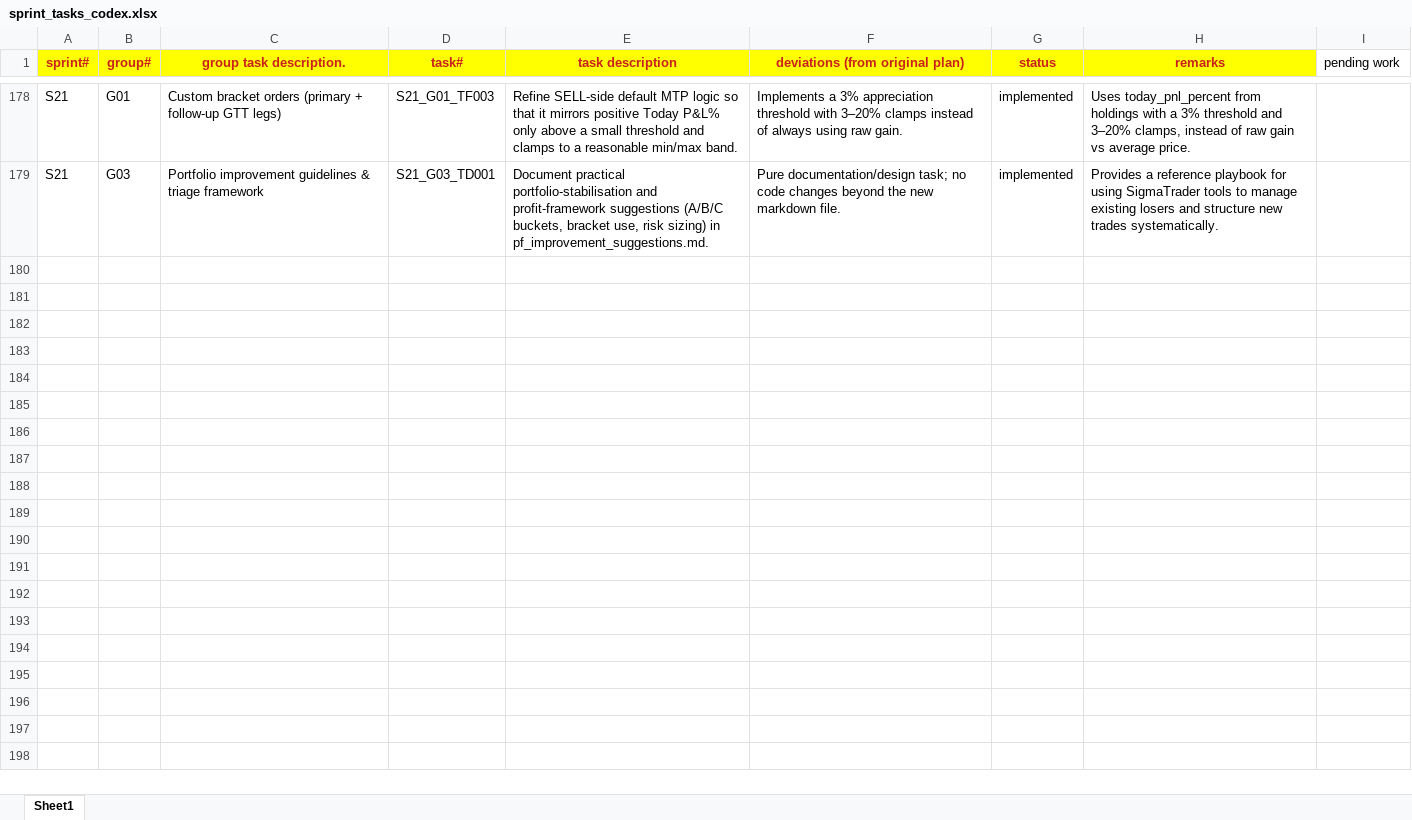
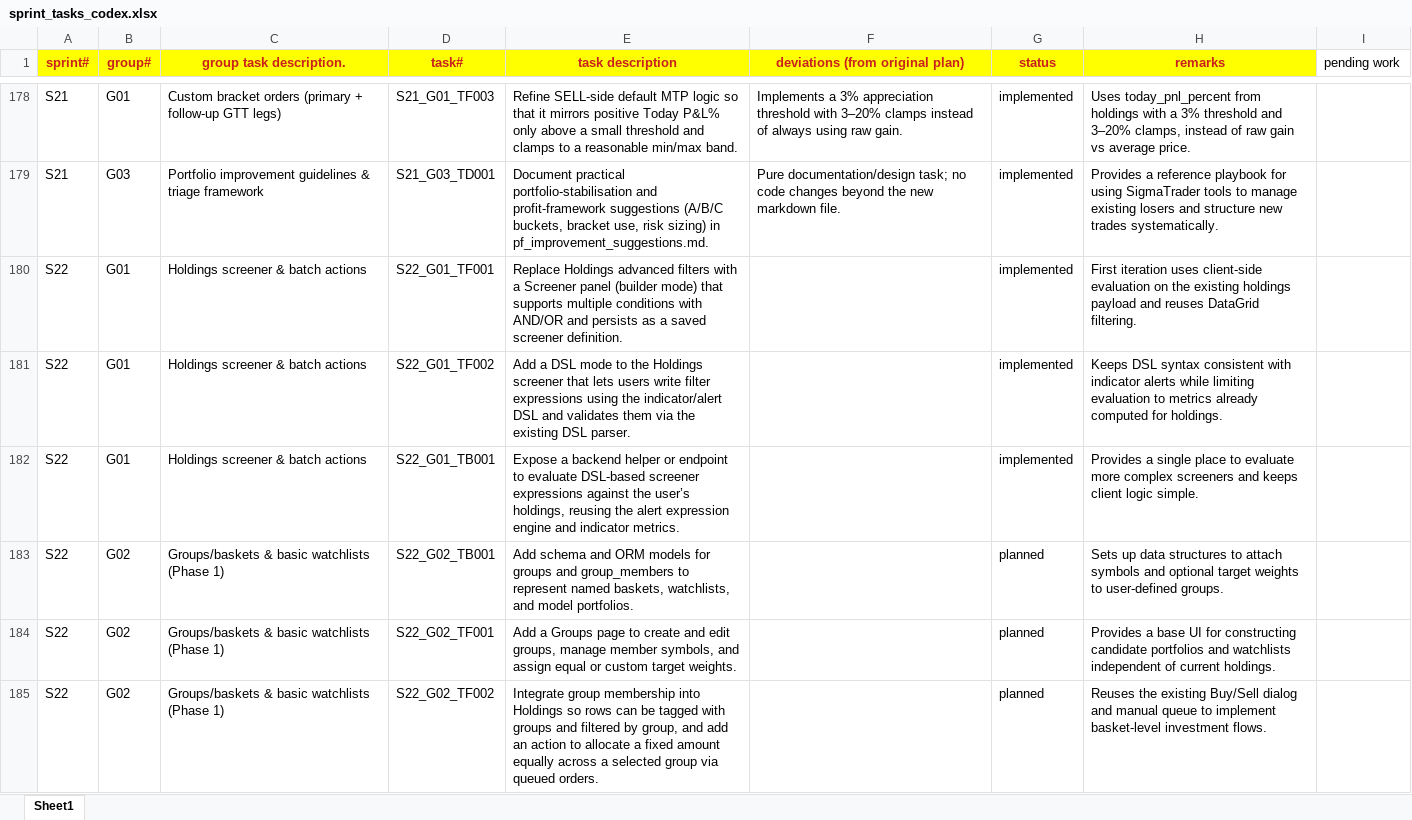
Before and after one commit to chbisw07/SigmaTrader, an Excel workbook: docs/sprint_tasks_codex.xlsx, sheet Sheet1, drawn as a sheet; only a part is shown, gaps mark what is left out; values as stored, in another font and other column widths than the file's, no borders; the diff names each change by its address in the sheet, - before the commit and + after, or states it on an @@ line.

Commit message:
S22/G01 – Holdings screener & batch actions

```diff
--- a/docs/sprint_tasks_codex.xlsx (sheet Sheet1)
+++ b/docs/sprint_tasks_codex.xlsx (sheet Sheet1)
+row 180: S22 | G01 | Holdings screener & batch actions | S22_G01_TF001 | Replace Holdings advanced filters with a Screener panel (builder mode) that supports multiple conditions with AND/OR and persists as a saved screener definition. |  | implemented | First iteration uses client-side evaluation on the existing holdings payload and reuses DataGrid filtering.
+row 181: S22 | G01 | Holdings screener & batch actions | S22_G01_TF002 | Add a DSL mode to the Holdings screener that lets users write filter expressions using the indicator/alert DSL and validates them via the existing DSL parser. |  | implemented | Keeps DSL syntax consistent with indicator alerts while limiting evaluation to metrics already computed for holdings.
+row 182: S22 | G01 | Holdings screener & batch actions | S22_G01_TB001 | Expose a backend helper or endpoint to evaluate DSL-based screener expressions against the user’s holdings, reusing the alert expression engine and indicator metrics. |  | implemented | Provides a single place to evaluate more complex screeners and keeps client logic simple.
+row 183: S22 | G02 | Groups/baskets & basic watchlists (Phase 1) | S22_G02_TB001 | Add schema and ORM models for groups and group_members to represent named baskets, watchlists, and model portfolios. |  | planned | Sets up data structures to attach symbols and optional target weights to user-defined groups.
+row 184: S22 | G02 | Groups/baskets & basic watchlists (Phase 1) | S22_G02_TF001 | Add a Groups page to create and edit groups, manage member symbols, and assign equal or custom target weights. |  | planned | Provides a base UI for constructing candidate portfolios and watchlists independent of current holdings.
+row 185: S22 | G02 | Groups/baskets & basic watchlists (Phase 1) | S22_G02_TF002 | Integrate group membership into Holdings so rows can be tagged with groups and filtered by group, and add an action to allocate a fixed amount equally across a selected group via queued orders. |  | planned | Reuses the existing Buy/Sell dialog and manual queue to implement basket-level investment flows.
```
Also changed, not shown: 9 other files.
